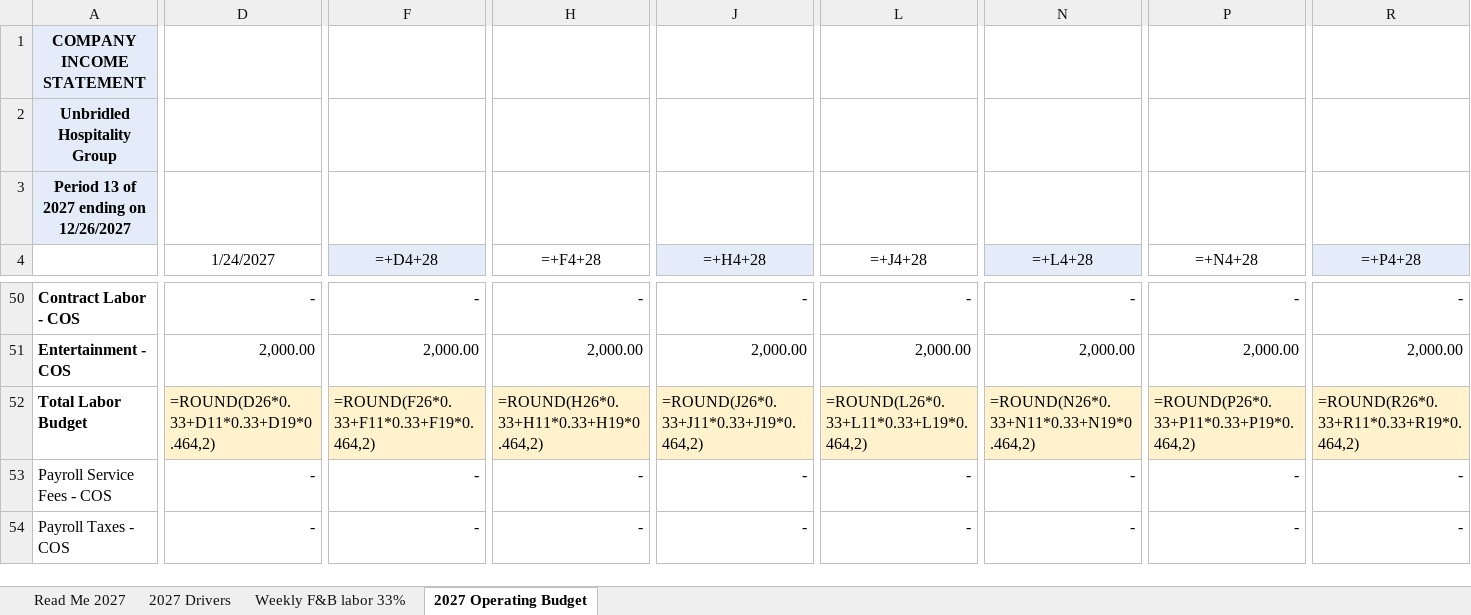
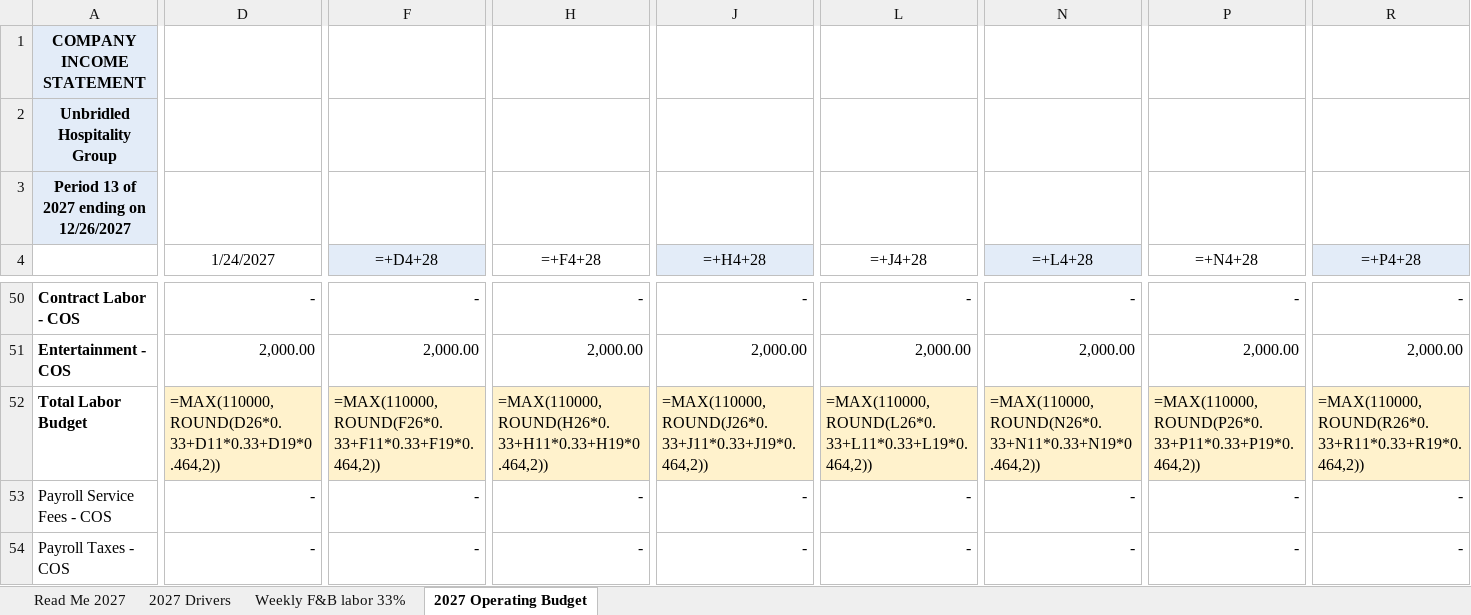
Before and after one commit to Unbridled-Solutions/hotel-st-cloud-pages, an Excel workbook: assets/UHG-Budget-2027.xlsx, sheet 2027 Operating Budget, drawn as a sheet; only a part is shown, gaps mark what is left out; values as stored, in another font and other column widths than the file's, no borders; formulas without a stored value are shown as written; the diff covers the shown part only; the diff names each change by its address in the sheet, - before the commit and + after, or states it on an @@ line.

Commit message:
UHG 2027: $110k period labor floor
Stan 23 Nov: winter occupancy cannot staff to the 33%/46% model.
Total Labor Budget is now MAX(110000, F&B 33% + hotel 46.4%).
Hits P1–P4, P12, P13. Year labor +$82,826. NOI at 46% about −$106k.

```diff
--- a/assets/UHG-Budget-2027.xlsx (sheet 2027 Operating Budget)
+++ b/assets/UHG-Budget-2027.xlsx (sheet 2027 Operating Budget)
-D52 (1/24/2027): =ROUND(D26*0.33+D11*0.33+D19*0.464,2)
+D52 (1/24/2027): =MAX(110000,ROUND(D26*0.33+D11*0.33+D19*0.464,2))
-F52 (=+D4+28): =ROUND(F26*0.33+F11*0.33+F19*0.464,2)
+F52 (=+D4+28): =MAX(110000,ROUND(F26*0.33+F11*0.33+F19*0.464,2))
-H52 (=+F4+28): =ROUND(H26*0.33+H11*0.33+H19*0.464,2)
+H52 (=+F4+28): =MAX(110000,ROUND(H26*0.33+H11*0.33+H19*0.464,2))
-J52 (=+H4+28): =ROUND(J26*0.33+J11*0.33+J19*0.464,2)
+J52 (=+H4+28): =MAX(110000,ROUND(J26*0.33+J11*0.33+J19*0.464,2))
-L52 (=+J4+28): =ROUND(L26*0.33+L11*0.33+L19*0.464,2)
+L52 (=+J4+28): =MAX(110000,ROUND(L26*0.33+L11*0.33+L19*0.464,2))
-N52 (=+L4+28): =ROUND(N26*0.33+N11*0.33+N19*0.464,2)
+N52 (=+L4+28): =MAX(110000,ROUND(N26*0.33+N11*0.33+N19*0.464,2))
-P52 (=+N4+28): =ROUND(P26*0.33+P11*0.33+P19*0.464,2)
+P52 (=+N4+28): =MAX(110000,ROUND(P26*0.33+P11*0.33+P19*0.464,2))
-R52 (=+P4+28): =ROUND(R26*0.33+R11*0.33+R19*0.464,2)
+R52 (=+P4+28): =MAX(110000,ROUND(R26*0.33+R11*0.33+R19*0.464,2))
```
Also changed, not shown: 5 edited cells elsewhere in this sheet, sheet 2027 Drivers, sheet Read Me 2027, sheet Weekly F&B labor 33%, 1 other file.
